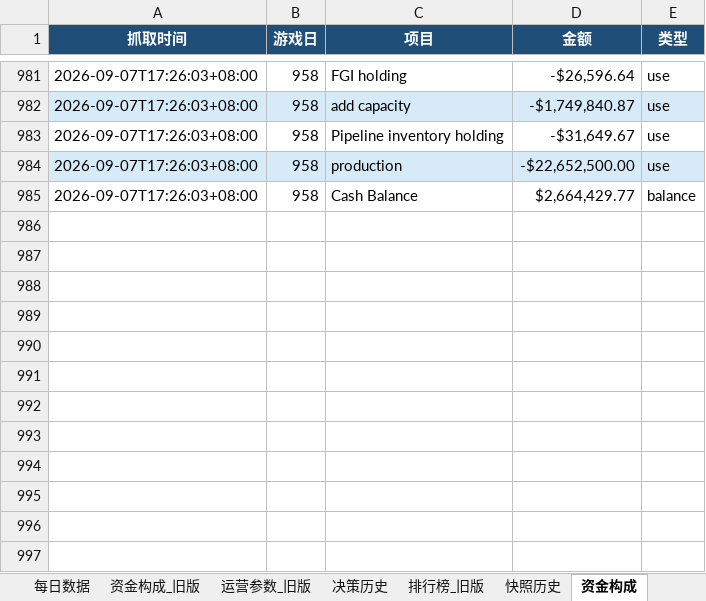
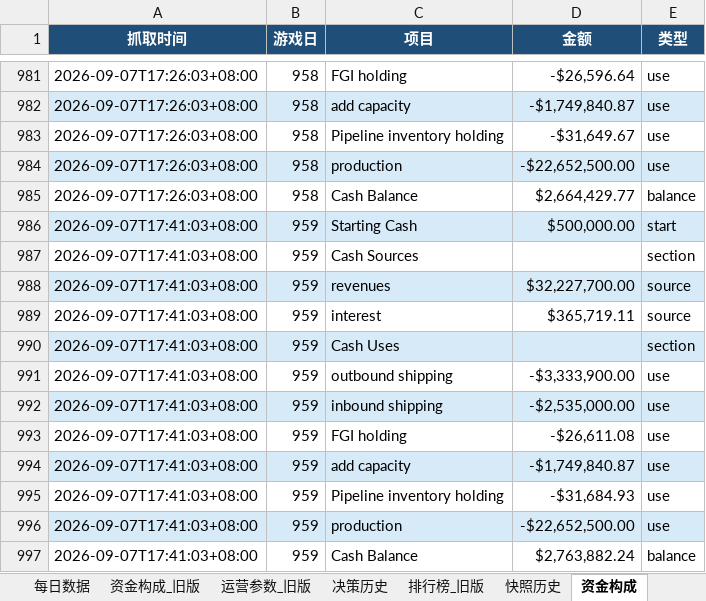
Before and after one commit to Vikotevili/sc-game-tracker, an Excel workbook: data/supply_chain_game.xlsx, sheet 资金构成, drawn as a sheet; only a part is shown, gaps mark what is left out; values as stored, in another font and other column widths than the file's, no borders; the diff names each change by its address in the sheet, - before the commit and + after, or states it on an @@ line.

Commit message:
Update game data: day 959, cash 2745682.24, 3-day period 320

```diff
--- a/data/supply_chain_game.xlsx (sheet 资金构成)
+++ b/data/supply_chain_game.xlsx (sheet 资金构成)
+row 986: 2026-09-07T17:41:03+08:00 | 959 | Starting Cash | $500,000.00 | start
+row 987: 2026-09-07T17:41:03+08:00 | 959 | Cash Sources |  | section
+row 988: 2026-09-07T17:41:03+08:00 | 959 | revenues | $32,227,700.00 | source
+row 989: 2026-09-07T17:41:03+08:00 | 959 | interest | $365,719.11 | source
+row 990: 2026-09-07T17:41:03+08:00 | 959 | Cash Uses |  | section
+row 991: 2026-09-07T17:41:03+08:00 | 959 | outbound shipping | -$3,333,900.00 | use
+row 992: 2026-09-07T17:41:03+08:00 | 959 | inbound shipping | -$2,535,000.00 | use
+row 993: 2026-09-07T17:41:03+08:00 | 959 | FGI holding | -$26,611.08 | use
+row 994: 2026-09-07T17:41:03+08:00 | 959 | add capacity | -$1,749,840.87 | use
+row 995: 2026-09-07T17:41:03+08:00 | 959 | Pipeline inventory holding | -$31,684.93 | use
+row 996: 2026-09-07T17:41:03+08:00 | 959 | production | -$22,652,500.00 | use
+row 997: 2026-09-07T17:41:03+08:00 | 959 | Cash Balance | $2,763,882.24 | balance
```
Also changed, not shown: sheet 排行榜, sheet 快照历史, sheet 每日数据, sheet 概览, sheet 三日周期, sheet 决策历史.
